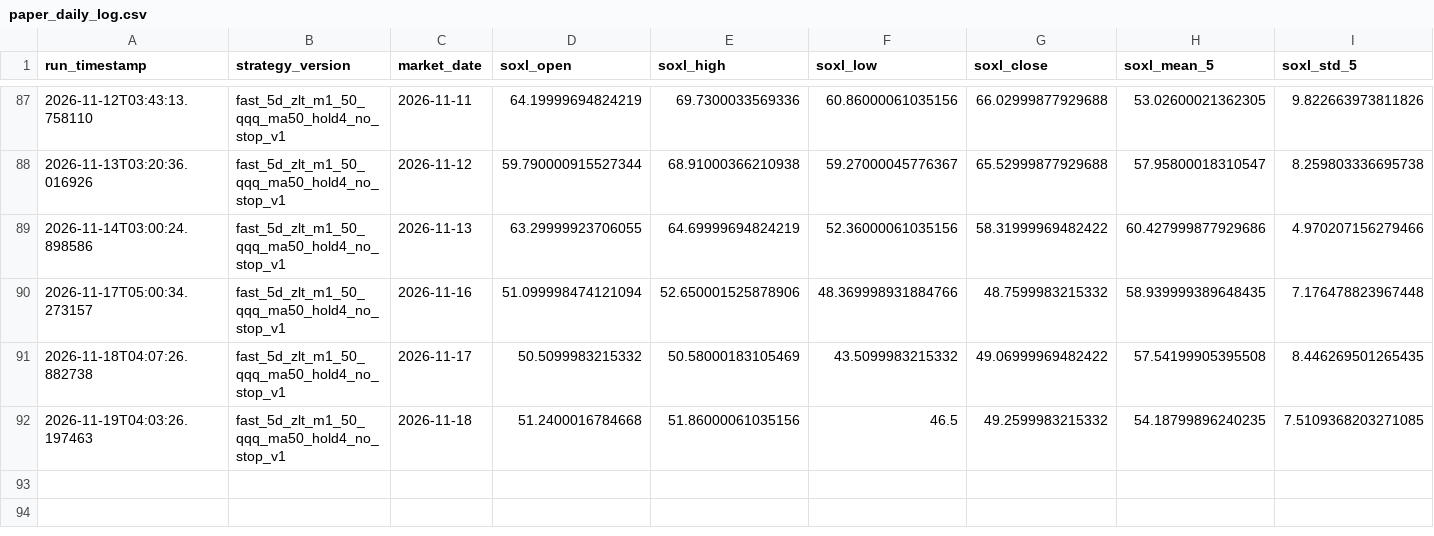
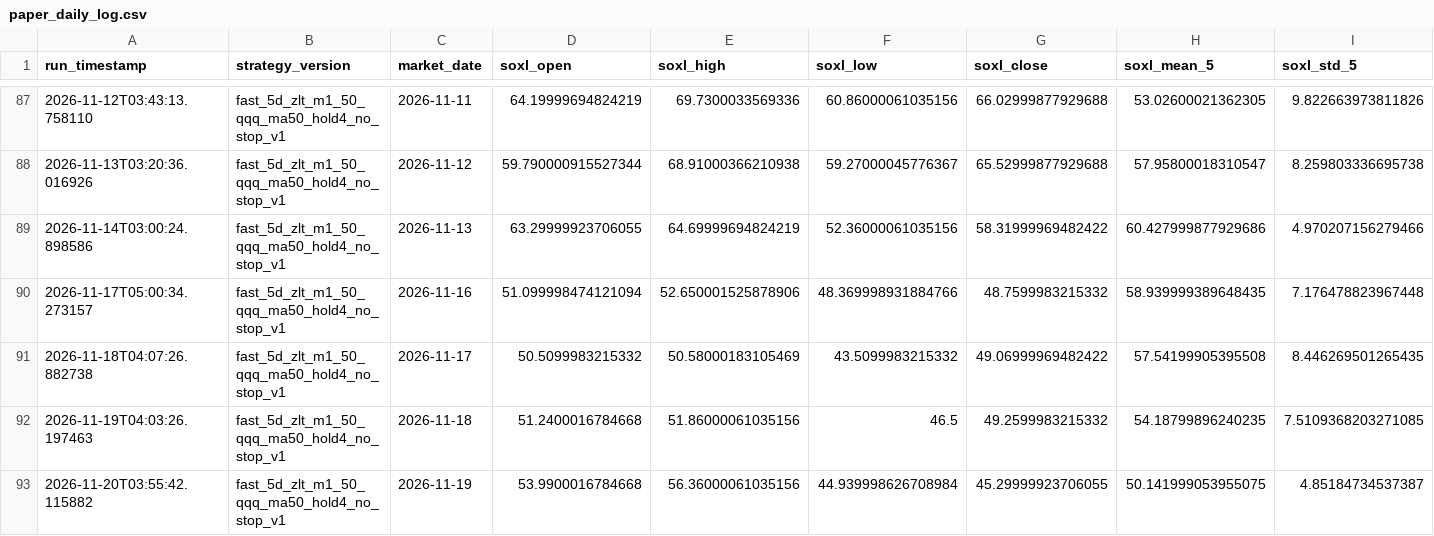
Before and after one commit to shoexue/soxl-bot, a CSV file: data/paper/paper_daily_log.csv, drawn as a sheet; only a part is shown, gaps mark what is left out; rows hold the shown columns only; the diff names each change by its address in the sheet, - before the commit and + after, or states it on an @@ line.

```diff
--- a/data/paper/paper_daily_log.csv
+++ b/data/paper/paper_daily_log.csv
+row 93: 2026-11-20T03:55:42.115882 | fast_5d_zlt_m1_50_qqq_ma50_hold4_no_stop_v1 | 2026-11-19 | 53.9900016784668 | 56.36000061035156 | 44.939998626708984 | 45.29999923706055 | 50.141999053955075 | 4.85184734537387
```
Also changed, not shown: 1 other file.
